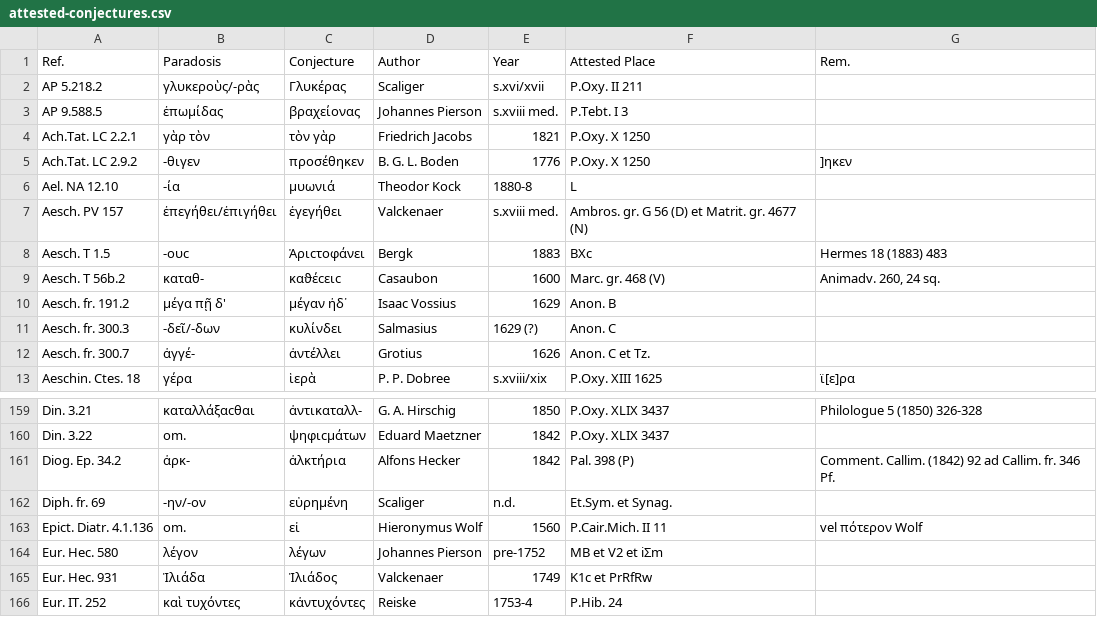
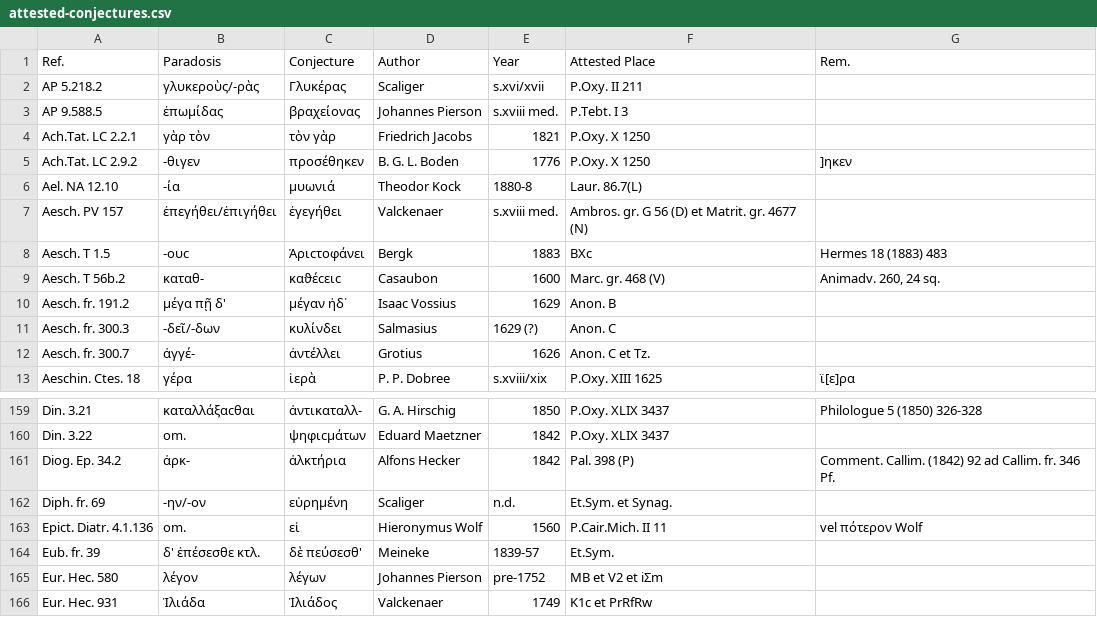
Before and after one commit to t18d/attested-conjectures, a CSV file: attested-conjectures.csv, drawn as a sheet; only a part is shown, gaps mark what is left out; the shorter side is filled out with more unchanged rows.

Commit message:
Update attested-conjectures.csv

```diff
--- a/attested-conjectures.csv
+++ b/attested-conjectures.csv
@@ -5,3 +5,3 @@ Ach.Tat. LC 2.2.1,γὰρ τὸν,τὸν γὰρ,Friedrich Jacobs,1821,P.Oxy. X
 Ach.Tat. LC 2.9.2,-θιγεν,προσέθηκεν,B. G. L. Boden,1776,P.Oxy. X 1250,]ηκεν
-Ael. NA 12.10,-ία,μυωνιά,Theodor Kock,1880-8,L,
+Ael. NA 12.10,-ία,μυωνιά,Theodor Kock,1880-8,Laur. 86.7(L),
 Aesch. PV 157,ἐπεγήθει/ἐπιγήθει,ἐγεγήθει,Valckenaer,s.xviii med.,Ambros. gr. G 56 (D) et Matrit. gr. 4677 (N),
@@ -163,2 +163,3 @@ Diph. fr. 69,-ην/-ον,εὑρημένη,Scaliger,n.d.,Et.Sym. et Synag.,
 Epict. Diatr. 4.1.136,om.,εἰ,Hieronymus Wolf,1560,P.Cair.Mich. II 11,vel πότερον Wolf
+Eub. fr. 39,δ' ἐπέσεσθε κτλ.,δὲ πεύσεσθ',Meineke,1839-57,Et.Sym.,
 Eur. Hec. 580,λέγον,λέγων,Johannes Pierson,pre-1752,MB et V2 et iΣm,
```
